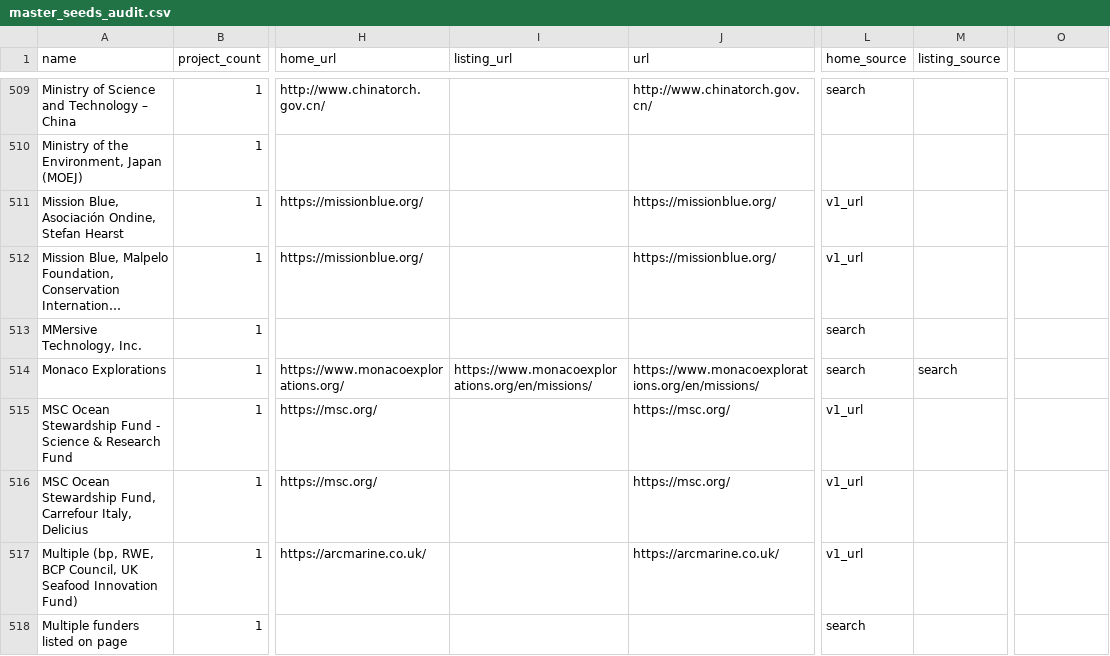
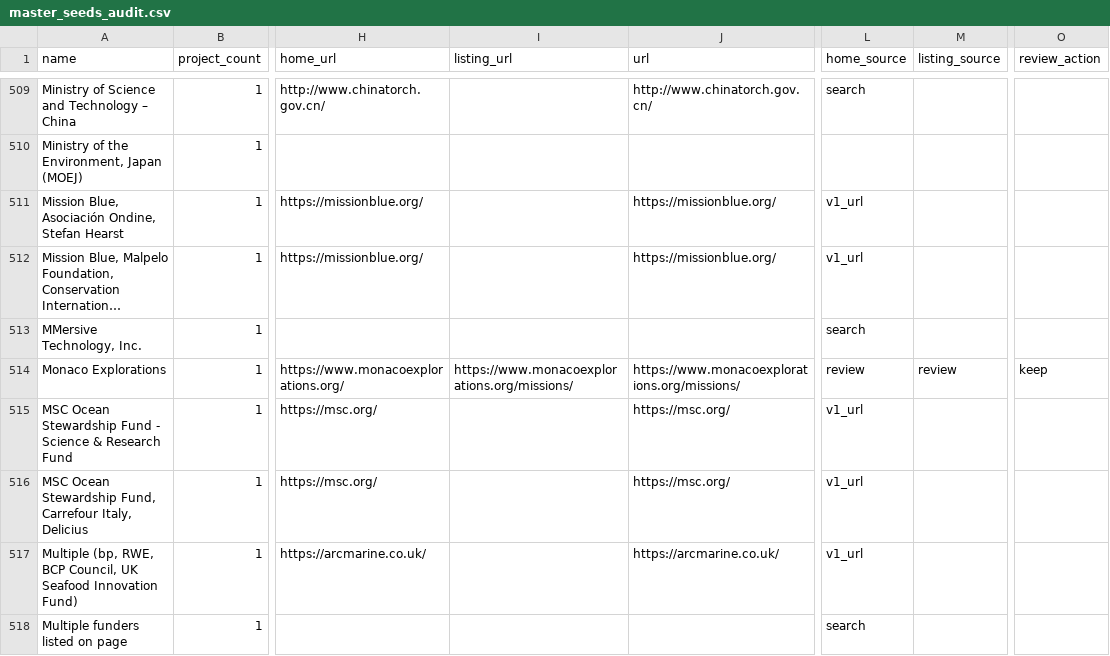
Before and after one commit to NAVIGUIDE-for-Berry-Mappemonde/Blue-Intelligence-Map, a CSV file: backend/data/master_seeds_audit.csv, drawn as a sheet; only a part is shown, gaps mark what is left out; long unchanged cells end in …; the diff covers the shown part only; the diff names each change by its address in the sheet, - before the commit and + after, or states it on an @@ line.

```diff
--- a/backend/data/master_seeds_audit.csv
+++ b/backend/data/master_seeds_audit.csv
-O1: (empty)
+O1: review_action
-I514 (listing_url): https://www.monacoexplorations.org/en/missions/
+I514 (listing_url): https://www.monacoexplorations.org/missions/
-J514 (url): https://www.monacoexplorations.org/en/missions/
+J514 (url): https://www.monacoexplorations.org/missions/
-L514 (home_source): search
+L514 (home_source): review
-M514 (listing_source): search
+M514 (listing_source): review
-O514 (review_action): (empty)
+O514 (review_action): keep
```
Also changed, not shown: 173 edited cells elsewhere in this file, 8 other files.
